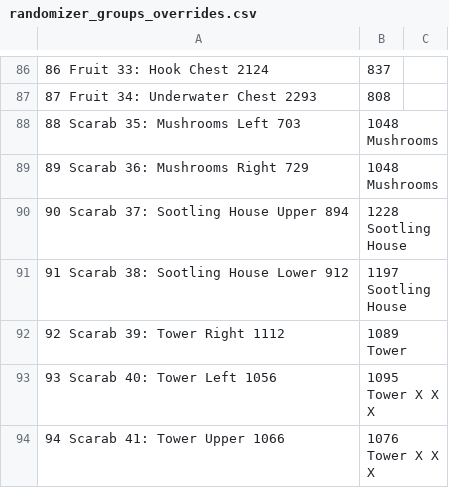
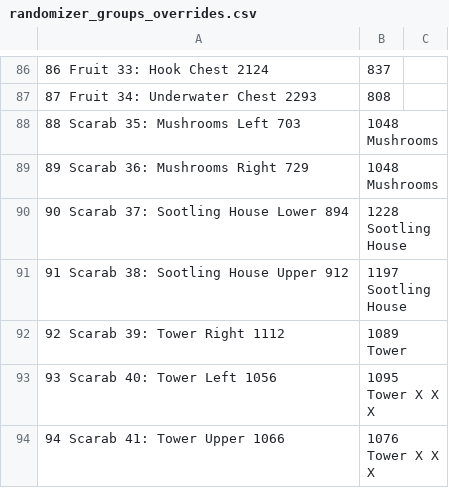
Before and after one commit to marcmagus/yoku-randomizer-tracker, a CSV file: src/randomizer_groups_overrides.csv, drawn as a sheet; only a part is shown, gaps mark what is left out; the diff names each change by its address in the sheet, - before the commit and + after, or states it on an @@ line.

```diff
--- a/src/randomizer_groups_overrides.csv
+++ b/src/randomizer_groups_overrides.csv
-A90: 90 Scarab 37: Sootling House Upper 894
+A90: 90 Scarab 37: Sootling House Lower 894
-A91: 91 Scarab 38: Sootling House Lower 912
+A91: 91 Scarab 38: Sootling House Upper 912
```
Also changed, not shown: src/randomizer_normal_overrides.csv, 27 other files.
